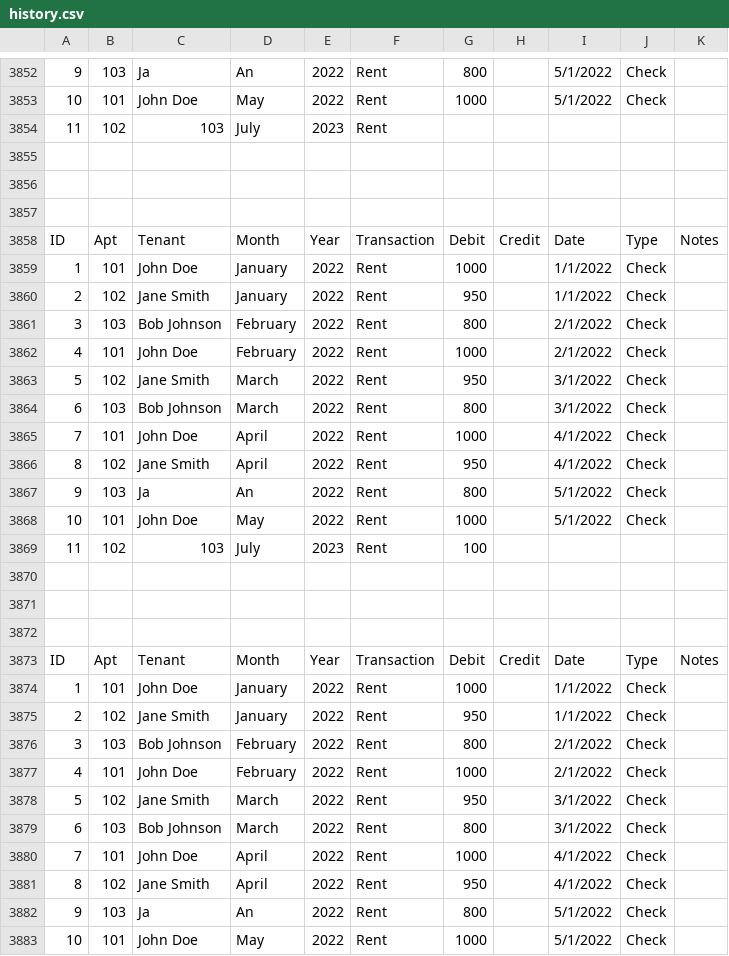
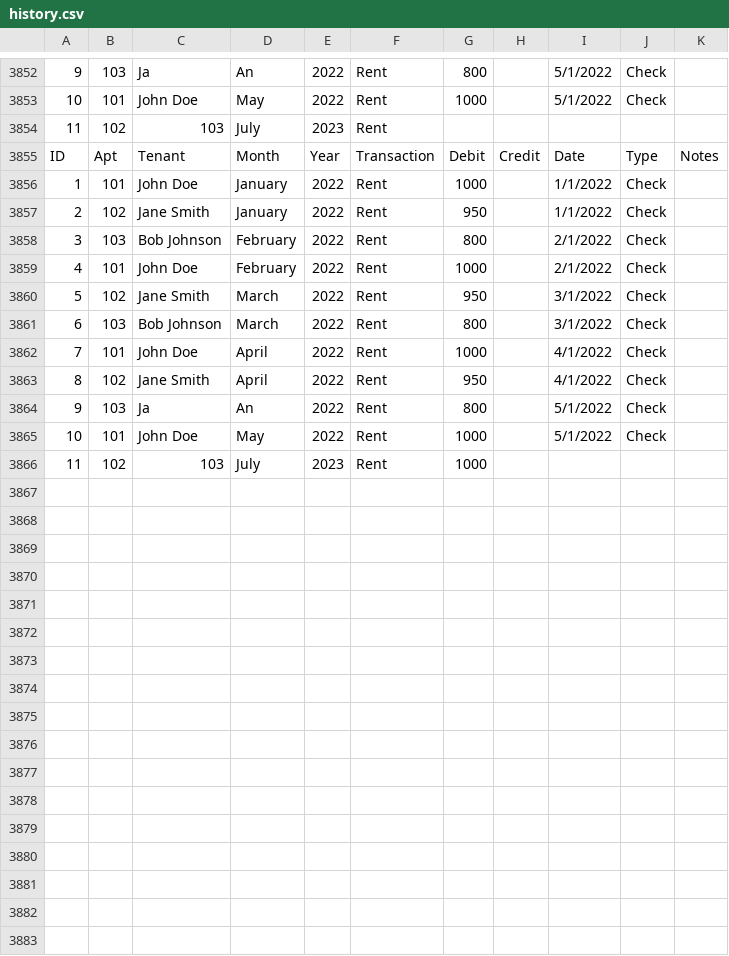
Before and after one commit to georgeschultz1998/FinalVersion, a CSV file: history.csv, drawn as a sheet; only a part is shown, gaps mark what is left out; removed rows and columns are numbered as before the commit, all else as after; the diff names each change by its address in the sheet, - before the commit and + after, or states it on an @@ line.

```diff
--- a/history.csv
+++ b/history.csv
-row 3855: (empty)
-row 3856: (empty)
-row 3857: (empty)
-G3866: 100
+G3866: 1000
-row 3870: (empty)
-row 3871: (empty)
-row 3872: (empty)
-row 3873: ID | Apt | Tenant | Month | Year | Transaction | Debit | Credit | Date | Type | Notes
-row 3874: 1 | 101 | John Doe | January | 2022 | Rent | 1000 |  | 1/1/2022 | Check
-row 3875: 2 | 102 | Jane Smith | January | 2022 | Rent | 950 |  | 1/1/2022 | Check
-row 3876: 3 | 103 | Bob Johnson | February | 2022 | Rent | 800 |  | 2/1/2022 | Check
-row 3877: 4 | 101 | John Doe | February | 2022 | Rent | 1000 |  | 2/1/2022 | Check
-row 3878: 5 | 102 | Jane Smith | March | 2022 | Rent | 950 |  | 3/1/2022 | Check
-row 3879: 6 | 103 | Bob Johnson | March | 2022 | Rent | 800 |  | 3/1/2022 | Check
-row 3880: 7 | 101 | John Doe | April | 2022 | Rent | 1000 |  | 4/1/2022 | Check
-row 3881: 8 | 102 | Jane Smith | April | 2022 | Rent | 950 |  | 4/1/2022 | Check
-row 3882: 9 | 103 | Ja | An | 2022 | Rent | 800 |  | 5/1/2022 | Check
-row 3883: 10 | 101 | John Doe | May | 2022 | Rent | 1000 |  | 5/1/2022 | Check
```
Also changed, not shown: database.csv, databaseCopy.csv, 8 other files.
